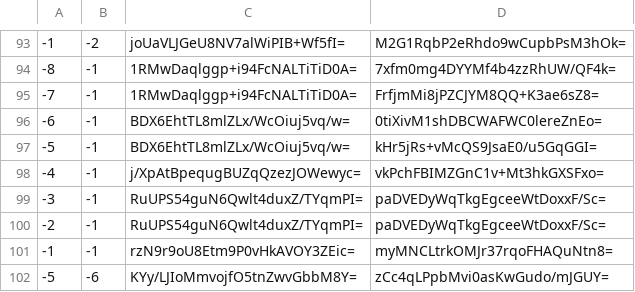
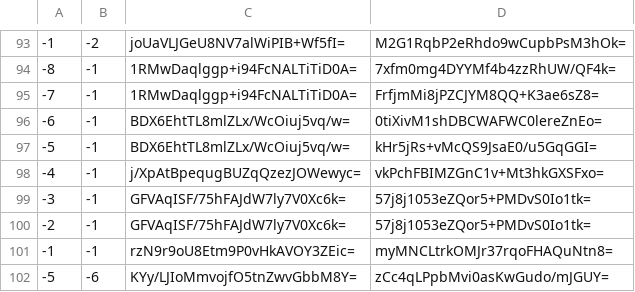
Before and after one commit to piperdeck/Fungi-Maps, a CSV file: Overworld/tiles/zoom.-1/metadata/k.-1.-1.csv, drawn as a sheet; only a part is shown, gaps mark what is left out.

```diff
--- a/Overworld/tiles/zoom.-1/metadata/k.-1.-1.csv
+++ b/Overworld/tiles/zoom.-1/metadata/k.-1.-1.csv
@@ -98,4 +98,4 @@
 -4,-1,j/XpAtBpequgBUZqQzezJOWewyc=,vkPchFBIMZGnC1v+Mt3hkGXSFxo=
--3,-1,RuUPS54guN6Qwlt4duxZ/TYqmPI=,paDVEDyWqTkgEgceeWtDoxxF/Sc=
--2,-1,RuUPS54guN6Qwlt4duxZ/TYqmPI=,paDVEDyWqTkgEgceeWtDoxxF/Sc=
+-3,-1,GFVAqISF/75hFAJdW7ly7V0Xc6k=,57j8j1053eZQor5+PMDvS0Io1tk=
+-2,-1,GFVAqISF/75hFAJdW7ly7V0Xc6k=,57j8j1053eZQor5+PMDvS0Io1tk=
 -1,-1,rzN9r9oU8Etm9P0vHkAVOY3ZEic=,myMNCLtrkOMJr37rqoFHAQuNtn8=
```
Also changed, not shown: Overworld/tiles/zoom.-1/metadata/k.-1.0.csv, Overworld/tiles/zoom.-1/metadata/k.0.-1.csv, 37 other files.
